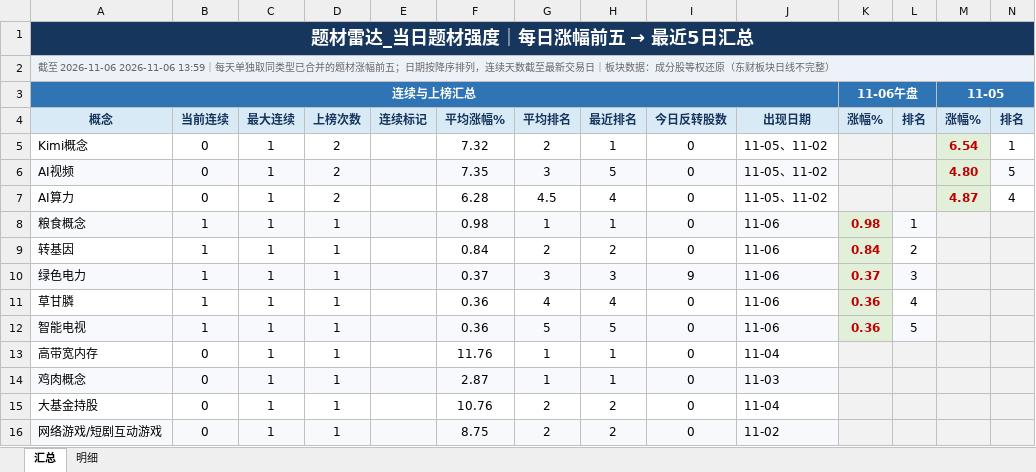
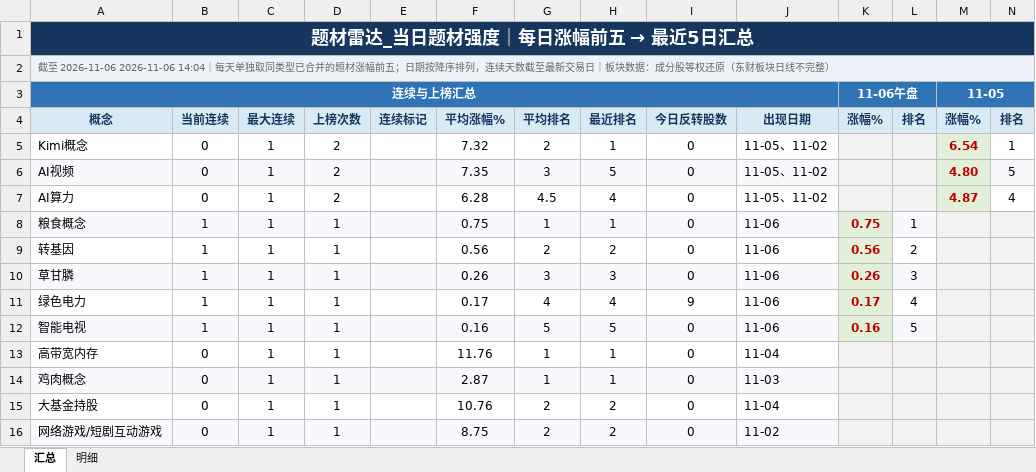
Before and after one commit to nancybhc/a-share-blast-lab, an Excel workbook: data/theme_strength_latest.xlsx, sheet 汇总, drawn as a sheet; only a part is shown; values as stored, in another font and other column widths than the file's, no borders; removed rows and columns are numbered as before the commit, all else as after; rows hold the shown columns only; the diff names each change by its address in the sheet, - before the commit and + after, or states it on an @@ line.

```diff
--- a/data/theme_strength_latest.xlsx (sheet 汇总)
+++ b/data/theme_strength_latest.xlsx (sheet 汇总)
-A2: …至 2026-11-06 2026-11-06 13:59｜每天单…
+A2: …至 2026-11-06 2026-11-06 14:04｜每天单…
-F8: 0.98
+F8: 0.75
-K8: 0.98
+K8: 0.75
-F9: 0.84
+F9: 0.56
-K9: 0.84
+K9: 0.56
-row 10: 绿色电力 | 1 | 1 | 1 |  | 0.37 | 3 | 3 | 9 | 11-06 | 0.37 | 3
-A10:J10 fill: none
+A10:J10 fill: #F7F9FC
-F10: 0.36
+F10: 0.26
-G10: 4
+G10: 3
-H10: 4
+H10: 3
-K10: 0.36
+K10: 0.26
-L10: 4
+L10: 3
-L10 fill: none
+L10 fill: #F7F9FC
+row 11: 绿色电力 | 1 | 1 | 1 |  | 0.17 | 4 | 4 | 9 | 11-06 | 0.17 | 4
-F12: 0.36
+F12: 0.16
-K12: 0.36
+K12: 0.16
```
Also changed, not shown: sheet 明细, 9 other files.
